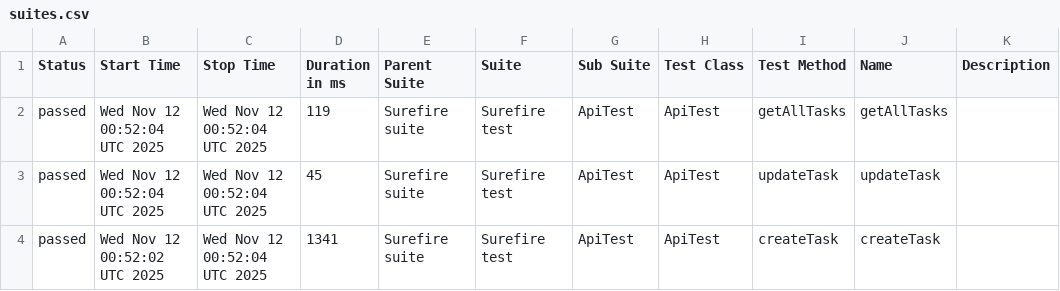
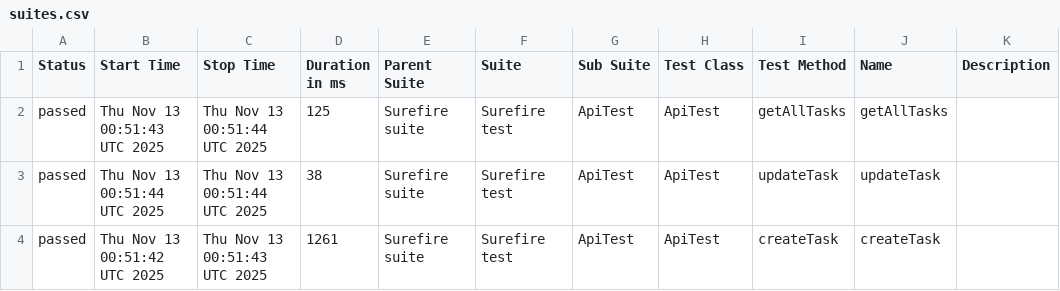
Before and after one commit to MarinaKrasiuk/spf, a CSV file: allure/data/suites.csv, drawn as a sheet.

```diff
--- a/allure/data/suites.csv
+++ b/allure/data/suites.csv
@@ -1,4 +1,4 @@
 "Status","Start Time","Stop Time","Duration in ms","Parent Suite","Suite","Sub Suite","Test Class","Test Method","Name","Description"
-"passed","Wed Nov 12 00:52:04 UTC 2025","Wed Nov 12 00:52:04 UTC 2025","119","Surefire suite","Surefire test","ApiTest","ApiTest","getAllTasks","getAllTasks",""
-"passed","Wed Nov 12 00:52:04 UTC 2025","Wed Nov 12 00:52:04 UTC 2025","45","Surefire suite","Surefire test","ApiTest","ApiTest","updateTask","updateTask",""
-"passed","Wed Nov 12 00:52:02 UTC 2025","Wed Nov 12 00:52:04 UTC 2025","1341","Surefire suite","Surefire test","ApiTest","ApiTest","createTask","createTask",""
+"passed","Thu Nov 13 00:51:43 UTC 2025","Thu Nov 13 00:51:44 UTC 2025","125","Surefire suite","Surefire test","ApiTest","ApiTest","getAllTasks","getAllTasks",""
+"passed","Thu Nov 13 00:51:44 UTC 2025","Thu Nov 13 00:51:44 UTC 2025","38","Surefire suite","Surefire test","ApiTest","ApiTest","updateTask","updateTask",""
+"passed","Thu Nov 13 00:51:42 UTC 2025","Thu Nov 13 00:51:43 UTC 2025","1261","Surefire suite","Surefire test","ApiTest","ApiTest","createTask","createTask",""
```
Also changed, not shown: 20 other files.
